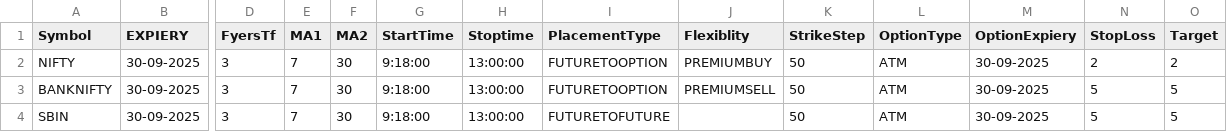
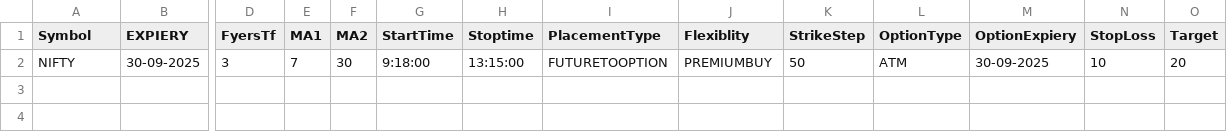
Before and after one commit to PulkitChadha125/SatishEmaCrossOption_XTS_JAINUM_FYERS, a CSV file: TradeSettings.csv, drawn as a sheet; only a part is shown, gaps mark what is left out; rows hold the shown columns only; the diff names each change by its address in the sheet, - before the commit and + after, or states it on an @@ line.

```diff
--- a/TradeSettings.csv
+++ b/TradeSettings.csv
-H2 (Stoptime): 13:00:00
+H2 (Stoptime): 13:15:00
-N2 (StopLoss): 2
+N2 (StopLoss): 10
-O2 (Target): 2
+O2 (Target): 20
-row 3: BANKNIFTY | 30-09-2025 | 3 | 7 | 30 | 9:18:00 | 13:00:00 | FUTURETOOPTION | PREMIUMSELL | 50 | ATM | 30-09-2025 | 5 | 5
-row 4: SBIN | 30-09-2025 | 3 | 7 | 30 | 9:18:00 | 13:00:00 | FUTURETOFUTURE |  | 50 | ATM | 30-09-2025 | 5 | 5
```
Also changed, not shown: 5 other files.
